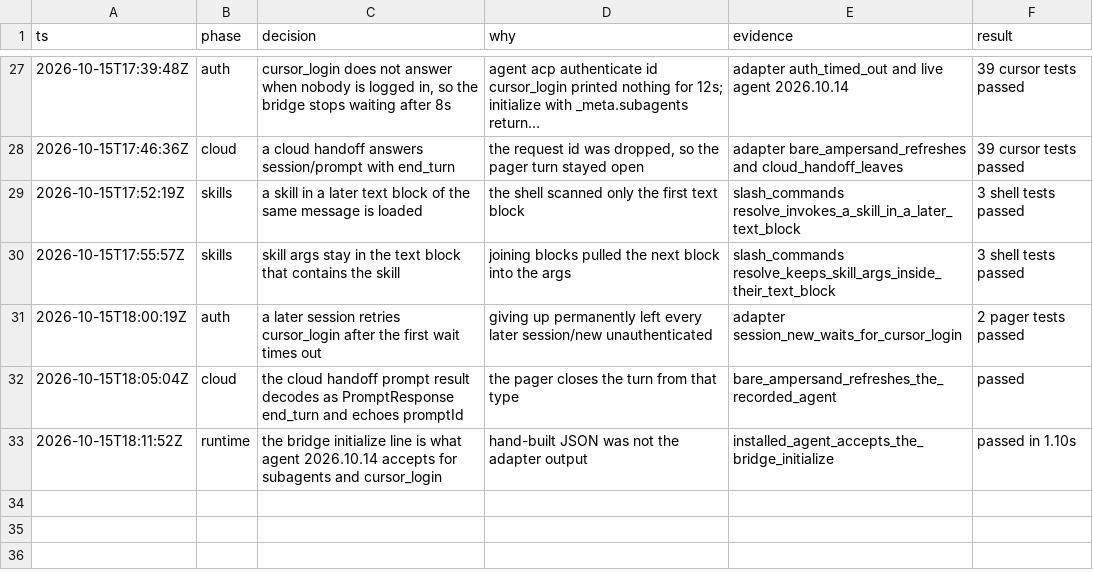
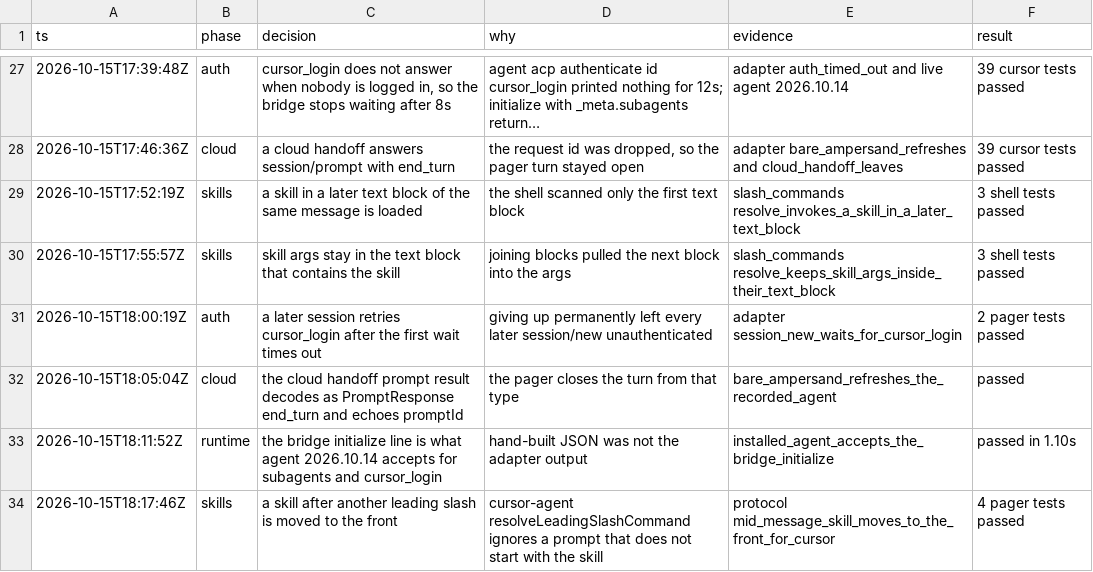
Before and after one commit to enzoenrico/grok-build, a TSV file: .audit/cursor-backend-sync.tsv, drawn as a sheet; only a part is shown, gaps mark what is left out; long unchanged cells end in ….

```diff
--- a/.audit/cursor-backend-sync.tsv
+++ b/.audit/cursor-backend-sync.tsv
@@ -33 +33,2 @@ ts	phase	decision	why	evidence	result
 2026-10-15T18:11:52Z	runtime	the bridge initialize line is what agent 2026.10.14 accepts for subagents and cursor_login	hand-built JSON was not the adapter output	installed_agent_accepts_the_bridge_initialize	passed in 1.10s
+2026-10-15T18:17:46Z	skills	a skill after another leading slash is moved to the front	cursor-agent resolveLeadingSlashCommand ignores a prompt that does not start with the skill	protocol mid_message_skill_moves_to_the_front_for_cursor	4 pager tests passed
```
Also changed, not shown: 1 other file.
